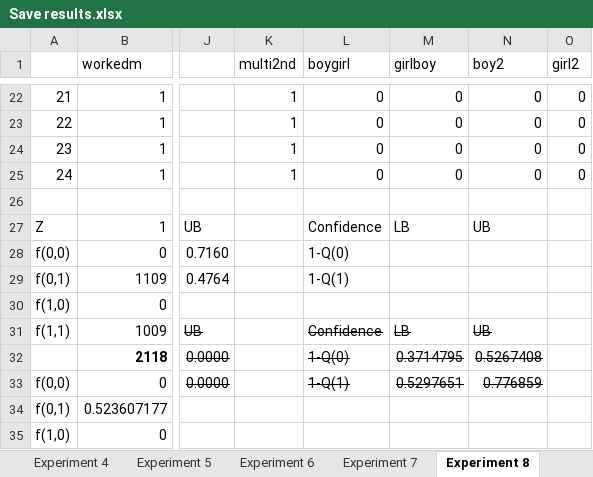
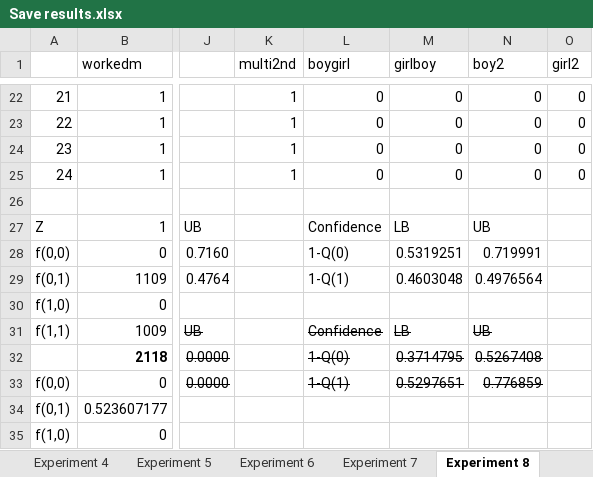
Before and after one commit to JRowley/Covariatesets, an Excel workbook: Coding/Save results.xlsx, sheet Experiment 8, drawn as a sheet; only a part is shown, gaps mark what is left out; values as stored, in another font and other column widths than the file's, no borders; the diff names each change by its address in the sheet, - before the commit and + after, or states it on an @@ line.

```diff
--- a/Coding/Save results.xlsx (sheet Experiment 8)
+++ b/Coding/Save results.xlsx (sheet Experiment 8)
-M28 (girlboy): (empty)
+M28 (girlboy): 0.5319251
-N28 (boy2): (empty)
+N28 (boy2): 0.719991
-M29 (girlboy): (empty)
+M29 (girlboy): 0.4603048
-N29 (boy2): (empty)
+N29 (boy2): 0.4976564
```
Also changed, not shown: sheet Experiment 6, sheet Experiment 7, other sheet tabs, 26 other files.
